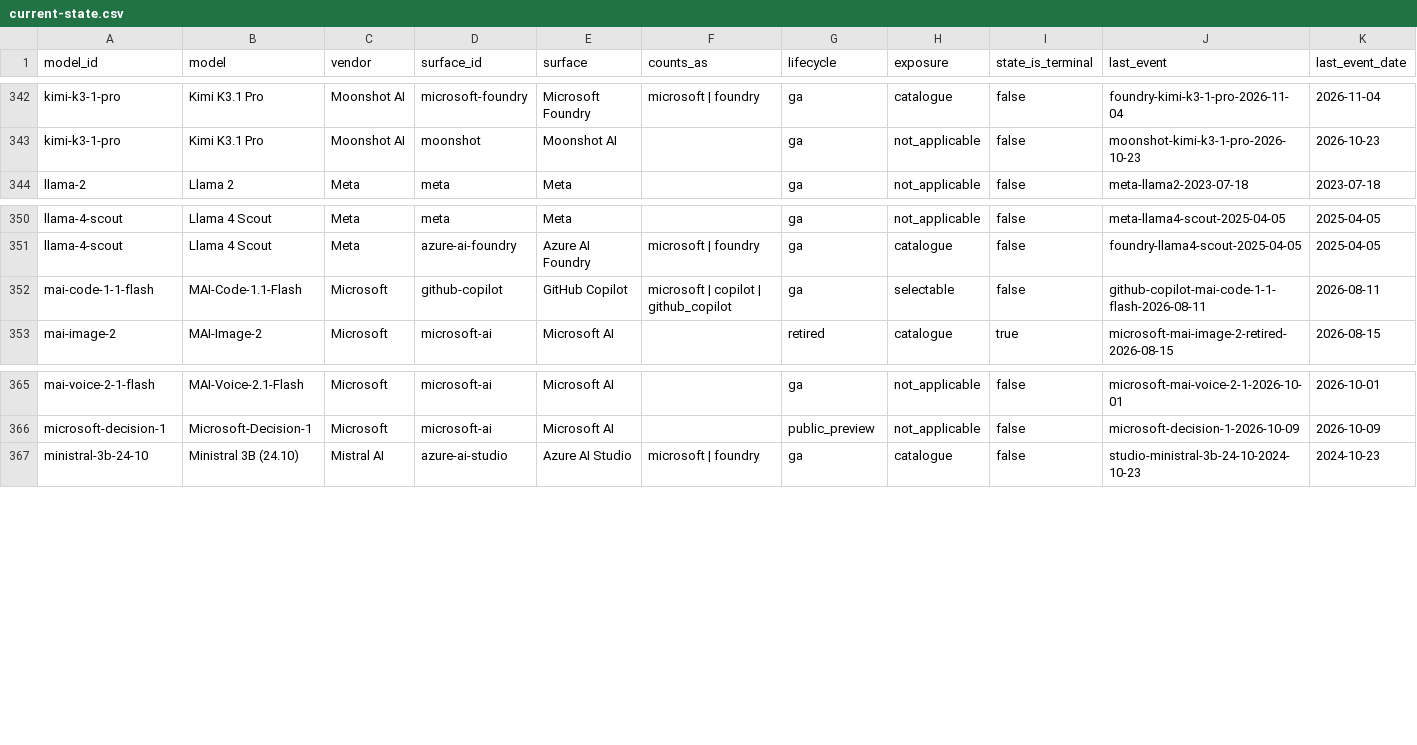
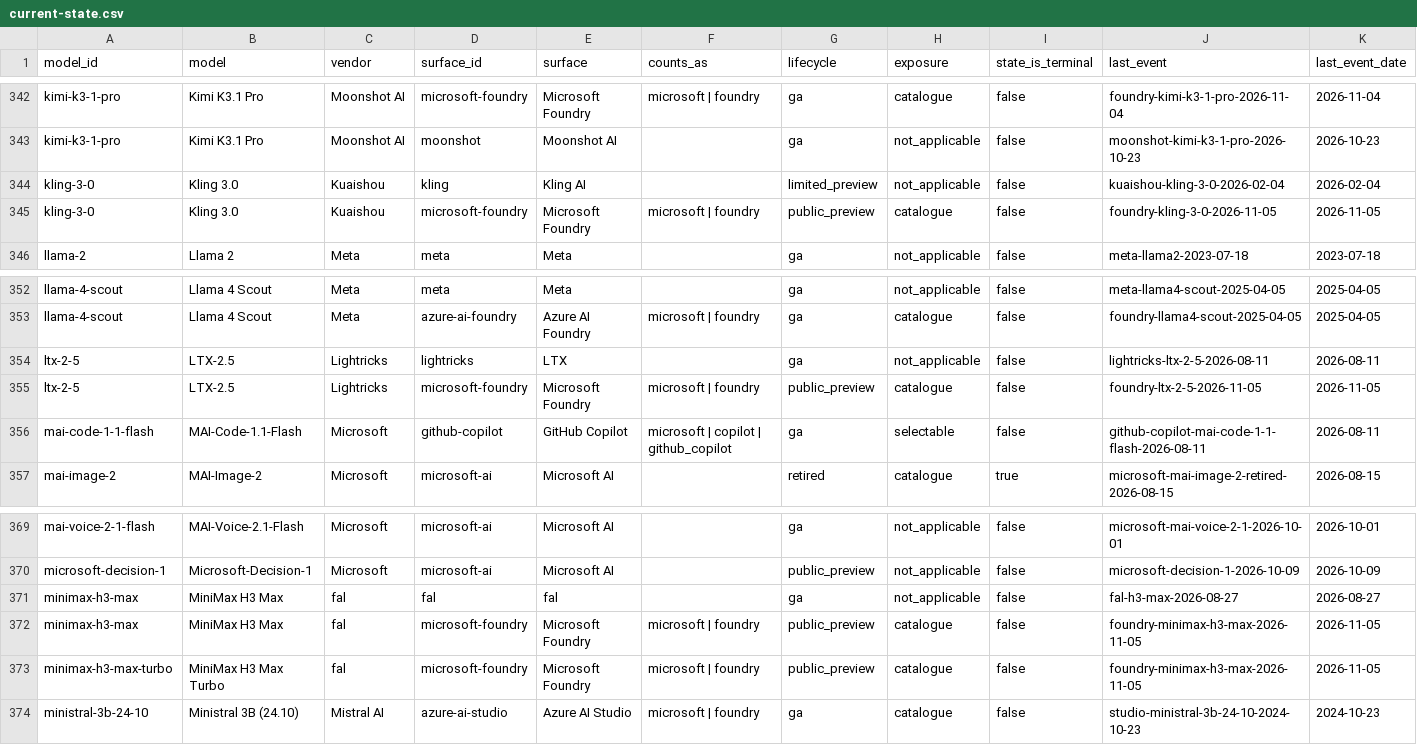
Before and after one commit to Bibbleq/frontier-model-tracker, a CSV file: generated/current-state.csv, drawn as a sheet; only a part is shown, gaps mark what is left out; rows hold the shown columns only; the diff names each change by its address in the sheet, - before the commit and + after, or states it on an @@ line.

```diff
--- a/generated/current-state.csv
+++ b/generated/current-state.csv
+row 344: kling-3-0 | Kling 3.0 | Kuaishou | kling | Kling AI |  | limited_preview | not_applicable | false | kuaishou-kling-3-0-2026-02-04 | 2026-02-04
+row 345: kling-3-0 | Kling 3.0 | Kuaishou | microsoft-foundry | Microsoft Foundry | microsoft | foundry | public_preview | catalogue | false | foundry-kling-3-0-2026-11-05 | 2026-11-05
+row 354: ltx-2-5 | LTX-2.5 | Lightricks | lightricks | LTX |  | ga | not_applicable | false | lightricks-ltx-2-5-2026-08-11 | 2026-08-11
+row 355: ltx-2-5 | LTX-2.5 | Lightricks | microsoft-foundry | Microsoft Foundry | microsoft | foundry | public_preview | catalogue | false | foundry-ltx-2-5-2026-11-05 | 2026-11-05
+row 371: minimax-h3-max | MiniMax H3 Max | fal | fal | fal |  | ga | not_applicable | false | fal-h3-max-2026-08-27 | 2026-08-27
+row 372: minimax-h3-max | MiniMax H3 Max | fal | microsoft-foundry | Microsoft Foundry | microsoft | foundry | public_preview | catalogue | false | foundry-minimax-h3-max-2026-11-05 | 2026-11-05
+row 373: minimax-h3-max-turbo | MiniMax H3 Max Turbo | fal | microsoft-foundry | Microsoft Foundry | microsoft | foundry | public_preview | catalogue | false | foundry-minimax-h3-max-2026-11-05 | 2026-11-05
```
Also changed, not shown: generated/models.csv, generated/surfaces.csv, 9 other files.
